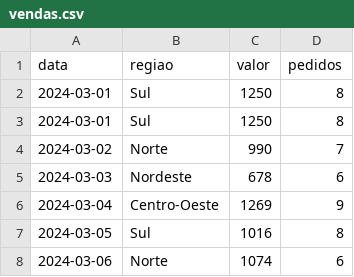
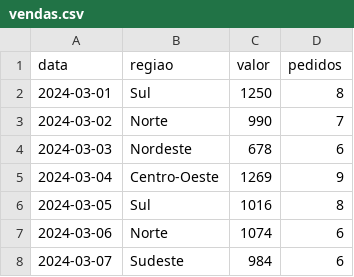
Before and after one commit to joycepinheirozz/primeiro-projeto, a CSV file: vendas.csv, drawn as a sheet; only a part is shown; the shorter side is filled out with more unchanged rows; the diff names each change by its address in the sheet, - before the commit and + after, or states it on an @@ line.

Commit message:
Update vendas.csv

```diff
--- a/vendas.csv
+++ b/vendas.csv
-row 3: 2024-03-01 | Sul | 1250 | 8
```
